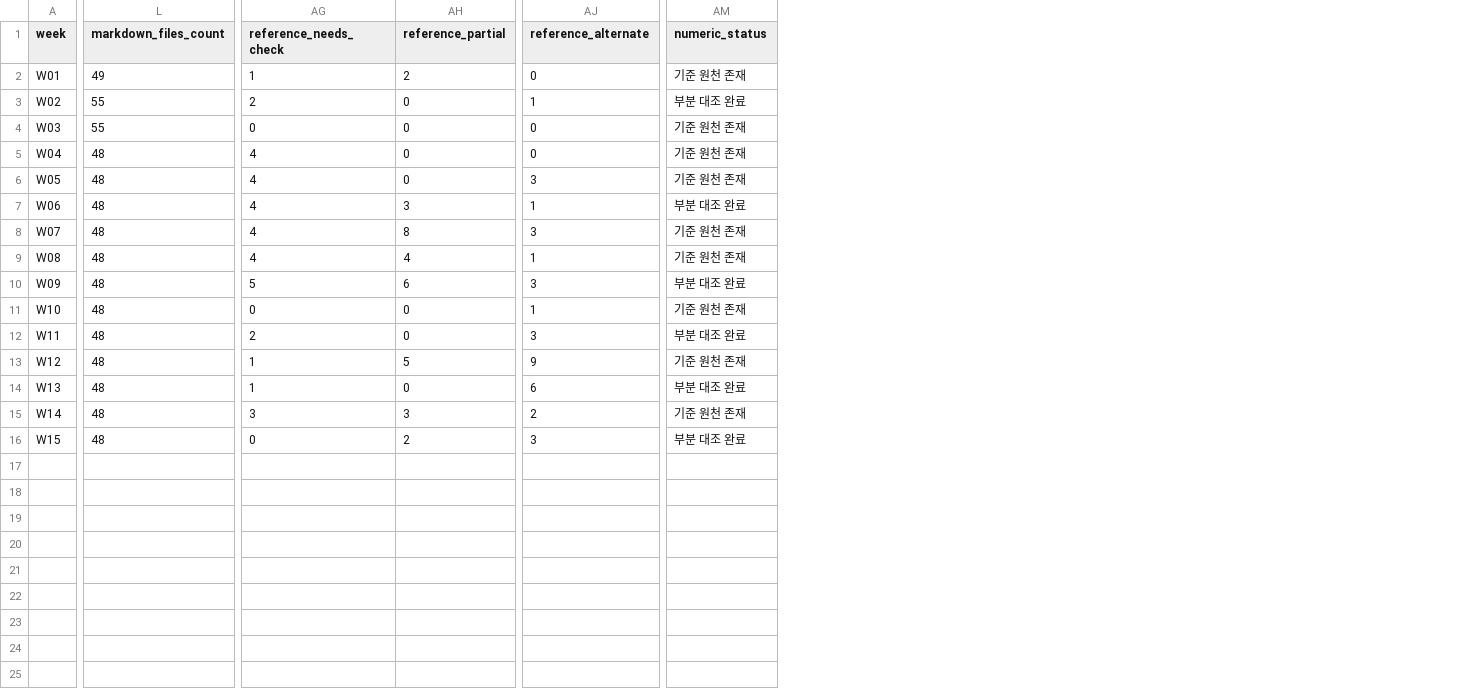
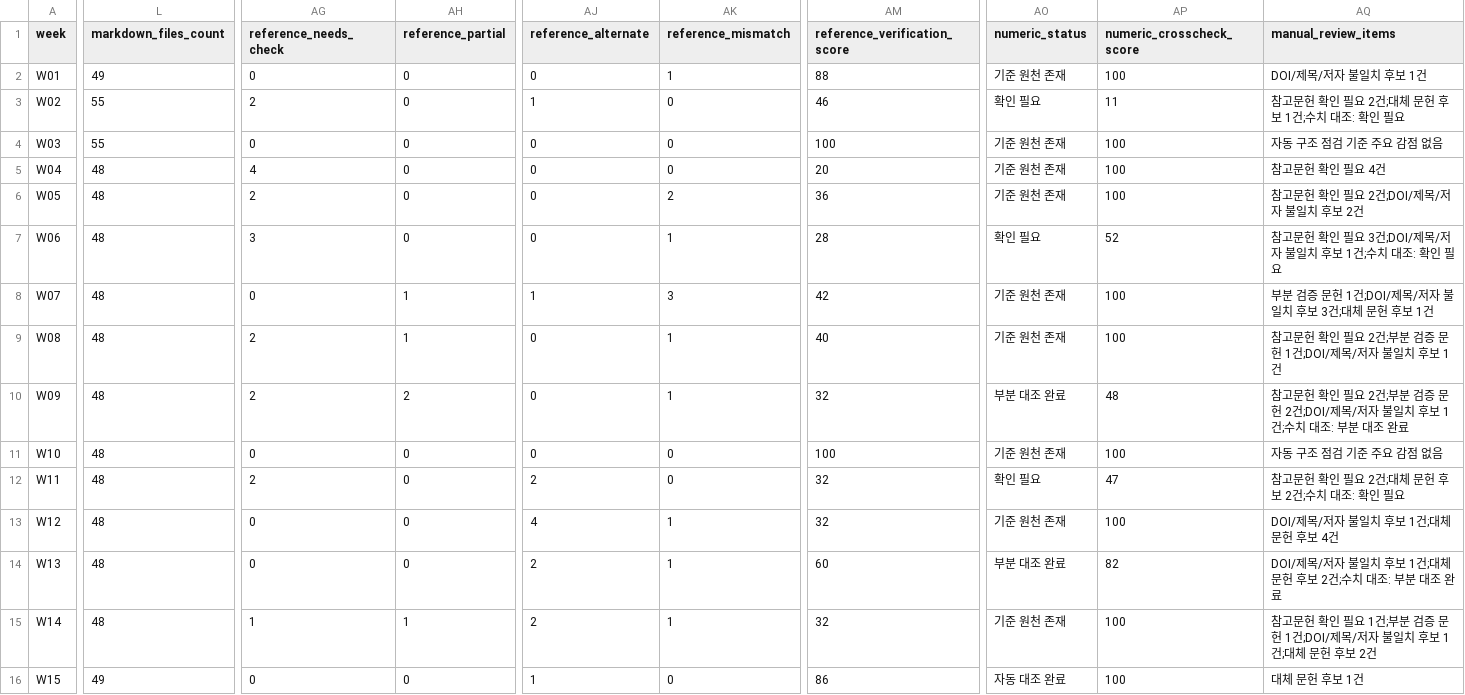
Before and after one commit to MetaStudy999/generative-ai-security, a CSV file: 03_weekly_reports/WEEKLY_STATUS.csv, drawn as a sheet; only a part is shown, gaps mark what is left out; addresses are those after the commit; the diff names each change by its address in the sheet, - before the commit and + after, or states it on an @@ line.

Commit message:
chore: strengthen weekly audit verification

```diff
--- a/03_weekly_reports/WEEKLY_STATUS.csv
+++ b/03_weekly_reports/WEEKLY_STATUS.csv
+column AK (reference_mismatch), rows 2-16: 1 | 0 | 0 | 0 | 2 | 1 | 3 | 1 | 1 | 0 | 0 | 1 | 1 | 1 | 0
+column AM (reference_verification_score), rows 2-16: 88 | 46 | 100 | 20 | 36 | 28 | 42 | 40 | 32 | 100 | 32 | 32 | 60 | 32 | 86
+column AP (numeric_crosscheck_score), rows 2-16: 100 | 11 | 100 | 100 | 100 | 52 | 100 | 100 | 48 | 100 | 47 | 100 | 82 | 100 | 100
+column AQ (manual_review_items), rows 2-16: DOI/제목/저자 불일치 후보 1건 | 참고문헌 확인 필요 2건;대체 문헌 후보 1건;수치 대조: 확인 필요 | 자동 구조 점검 기준 주요 감점 없음 | 참고문헌 확인 필요 4건 | 참고문헌 확인 필요 2건;DOI/제목/저자 불일치 후보 2건 | 참고문헌 확인 필요 3건;DOI/제목/저자 불일치 후보 1건;수치 대조: 확인 필요 | 부분 검증 문헌 1건;DOI/제목/저자 불일치 후보 3건;대체 문헌 후보 1건 | 참고문헌 확인 필요 2건;부분 검증 문헌 1건;DOI/제목/저자 불일치 후보 1건 | 참고문헌 확인 필요 2건;부분 검증 문헌 2건;DOI/제목/저자 불일치 후보 1건;수치 대조: 부분 대조 완료 | 자동 구조 점검 기준 주요 감점 없음 | 참고문헌 확인 필요 2건;대체 문헌 후보 2건;수치 대조: 확인 필요 | DOI/제목/저자 불일치 후보 1건;대체 문헌 후보 4건 | DOI/제목/저자 불일치 후보 1건;대체 문헌 후보 2건;수치 대조: 부분 대조 완료 | 참고문헌 확인 필요 1건;부분 검증 문헌 1건;DOI/제목/저자 불일치 후보 1건;대체 문헌 후보 2건 | 대체 문헌 후보 1건
-AG2 (reference_needs_check): 1
+AG2 (reference_needs_check): 0
-AH2 (reference_partial): 2
+AH2 (reference_partial): 0
-AO3 (numeric_status): 부분 대조 완료
+AO3 (numeric_status): 확인 필요
-AG6 (reference_needs_check): 4
+AG6 (reference_needs_check): 2
-AJ6 (reference_alternate): 3
+AJ6 (reference_alternate): 0
-AG7 (reference_needs_check): 4
+AG7 (reference_needs_check): 3
-AH7 (reference_partial): 3
+AH7 (reference_partial): 0
-AJ7 (reference_alternate): 1
+AJ7 (reference_alternate): 0
-AO7 (numeric_status): 부분 대조 완료
+AO7 (numeric_status): 확인 필요
-AG8 (reference_needs_check): 4
+AG8 (reference_needs_check): 0
-AH8 (reference_partial): 8
+AH8 (reference_partial): 1
-AJ8 (reference_alternate): 3
+AJ8 (reference_alternate): 1
-AG9 (reference_needs_check): 4
+AG9 (reference_needs_check): 2
-AH9 (reference_partial): 4
+AH9 (reference_partial): 1
-AJ9 (reference_alternate): 1
+AJ9 (reference_alternate): 0
-AG10 (reference_needs_check): 5
+AG10 (reference_needs_check): 2
-AH10 (reference_partial): 6
+AH10 (reference_partial): 2
-AJ10 (reference_alternate): 3
+AJ10 (reference_alternate): 0
-AJ11 (reference_alternate): 1
+AJ11 (reference_alternate): 0
-AJ12 (reference_alternate): 3
+AJ12 (reference_alternate): 2
-AO12 (numeric_status): 부분 대조 완료
+AO12 (numeric_status): 확인 필요
-AG13:AG14 (reference_needs_check): 1
+AG13:AG14 (reference_needs_check): 0
-AH13 (reference_partial): 5
+AH13 (reference_partial): 0
-AJ13 (reference_alternate): 9
+AJ13 (reference_alternate): 4
-AJ14 (reference_alternate): 6
+AJ14 (reference_alternate): 2
-AG15 (reference_needs_check): 3
+AG15 (reference_needs_check): 1
-AH15 (reference_partial): 3
+AH15 (reference_partial): 1
-L16 (markdown_files_count): 48
+L16 (markdown_files_count): 49
-AH16 (reference_partial): 2
+AH16 (reference_partial): 0
-AJ16 (reference_alternate): 3
+AJ16 (reference_alternate): 1
-AO16 (numeric_status): 부분 대조 완료
+AO16 (numeric_status): 자동 대조 완료
```
Also changed, not shown: 28 other files.
